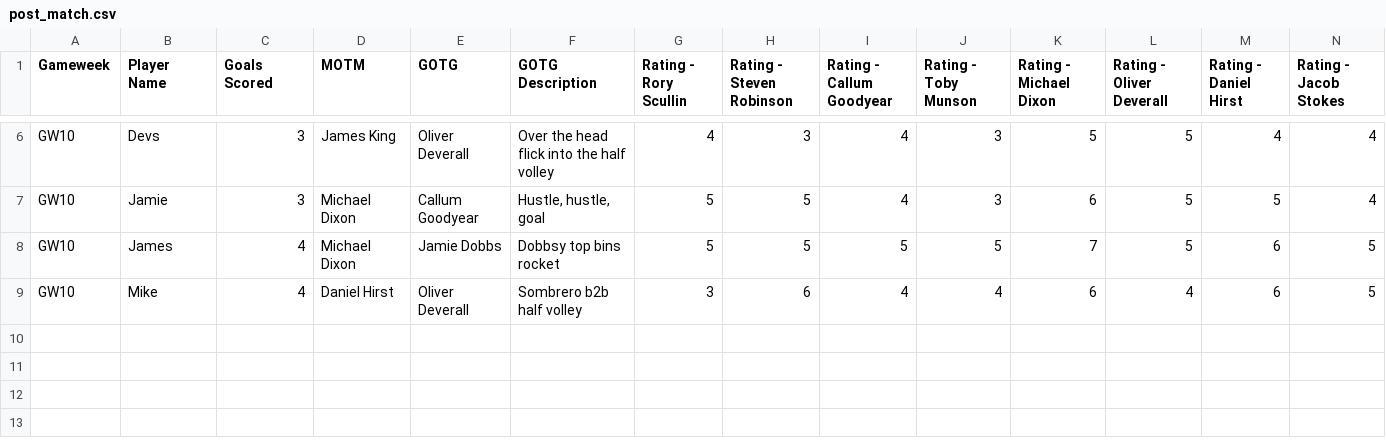
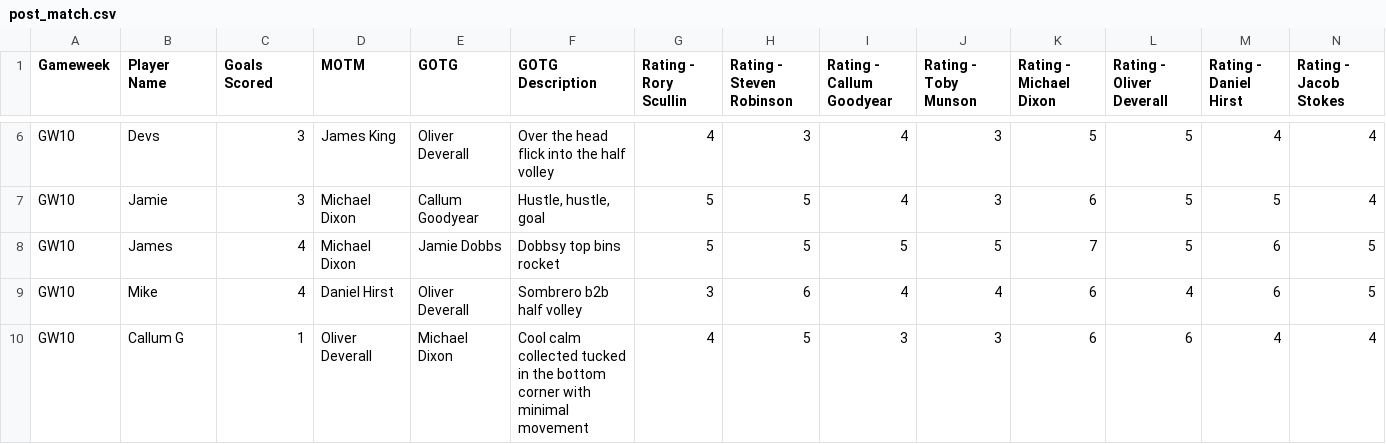
Before and after one commit to mikelfc12/L5s, a CSV file: post_match.csv, drawn as a sheet; only a part is shown, gaps mark what is left out; rows hold the shown columns only; the diff names each change by its address in the sheet, - before the commit and + after, or states it on an @@ line.

Commit message:
Add post-match submission for Callum G

```diff
--- a/post_match.csv
+++ b/post_match.csv
+row 10: GW10 | Callum G | 1 | Oliver Deverall | Michael Dixon | Cool calm collected tucked in the bottom corner with minimal movement | 4 | 5 | 3 | 3 | 6 | 6 | 4 | 4
```
